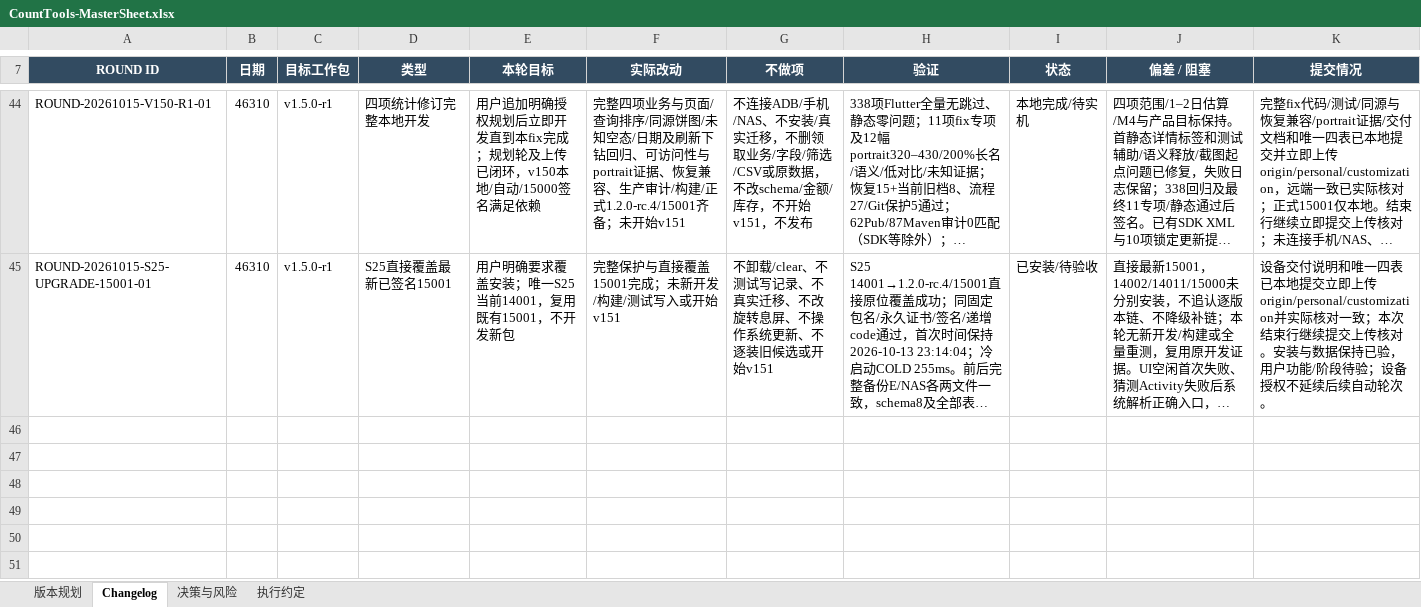
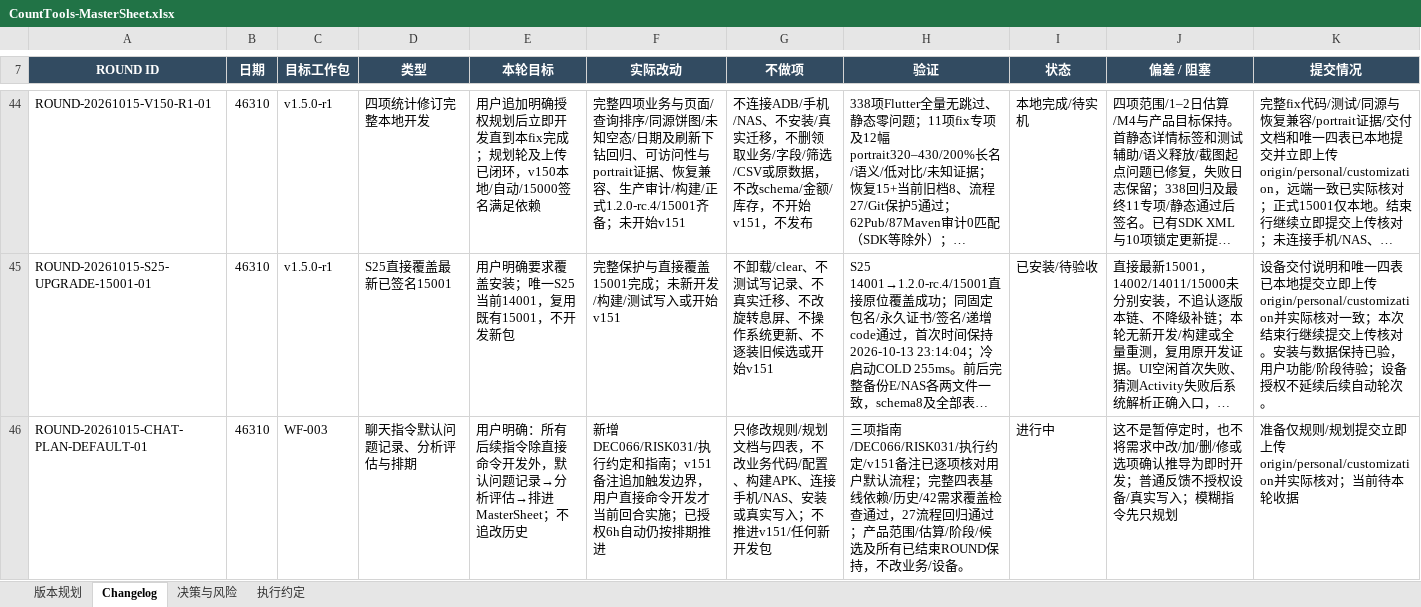
Before and after one commit to Seniorious66/count_tools, an Excel workbook: outputs/workflow-20261011/CountTools-MasterSheet.xlsx, sheet Changelog, drawn as a sheet; only a part is shown, gaps mark what is left out; long unchanged cells end in …; values as stored, in another font and other column widths than the file's, no borders; rows hold the shown columns only; the diff names each change by its address in the sheet, - before the commit and + after, or states it on an @@ line.

Commit message:
docs: default chat instructions to issue assessment and planning

```diff
--- a/outputs/workflow-20261011/CountTools-MasterSheet.xlsx (sheet Changelog)
+++ b/outputs/workflow-20261011/CountTools-MasterSheet.xlsx (sheet Changelog)
+row 46: ROUND-20261015-CHAT-PLAN-DEFAULT-01 | 46310 | WF-003 | 聊天指令默认问题记录、分析评估与排期 | 用户明确：所有后续指令除直接命令开发外，默认问题记录→分析评估→排进MasterSheet；不追改历史 | 新增DEC066/RISK031/执行约定和指南；v151备注追加触发边界，用户直接命令开发才当前回合实施；已授权6h自动仍按排期推进 | 只修改规则/规划文档与四表，不改业务代码/配置、构建APK、连接手机/NAS、安装或真实写入；不推进v151/任何新开发包 | 三项指南/DEC066/RISK031/执行约定/v151备注已逐项核对用户默认流程；完整四表基线依赖/历史/42需求覆盖检查通过，27流程回归通过；产品范围/估算/阶段/候选及所有已结束ROUND保持，不改业务/设备。 | 进行中 | 这不是暂停定时，也不将需求中改/加/删/修或选项确认推导为即时开发；普通反馈不授权设备/真实写入；模糊指令先只规划 | 准备仅规则/规划提交立即上传origin/personal/customization并实际核对；当前待本轮收据
```
Also changed, not shown: sheet 决策与风险, sheet 执行约定, sheet 版本规划, 3 other files.
